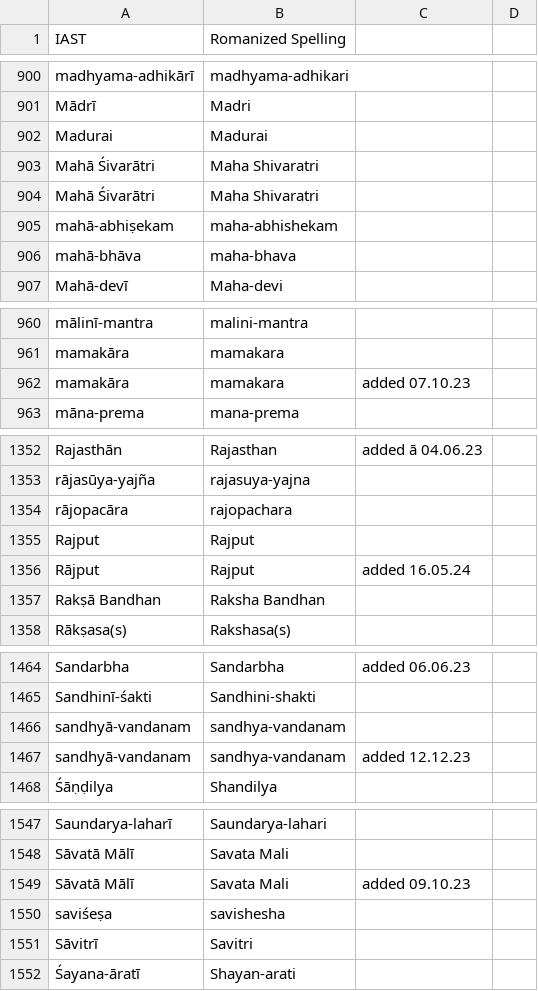
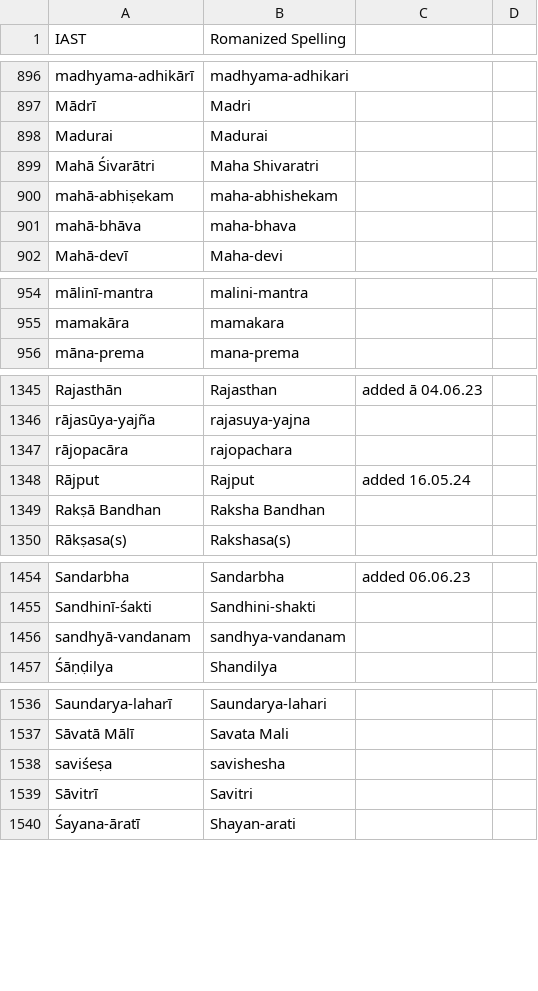
Before and after one commit to BMKnowledge/IAST_replacer, a CSV file: IAST.csv, drawn as a sheet; only a part is shown, gaps mark what is left out; the diff covers the shown part only; the diff names each change by its address in the sheet, - before the commit and + after, or states it on an @@ line.

```diff
--- a/IAST.csv
+++ b/IAST.csv
-row 904: Mahā Śivarātri | Maha Shivaratri
-row 962: mamakāra | mamakara | added 07.10.23
-row 1355: Rajput | Rajput
-row 1467: sandhyā-vandanam | sandhya-vandanam | added 12.12.23
-row 1549: Sāvatā Mālī | Savata Mali | added 09.10.23
```
Also changed, not shown: 7 removed rows and 1 edited cell elsewhere in this file, 1 other file.
